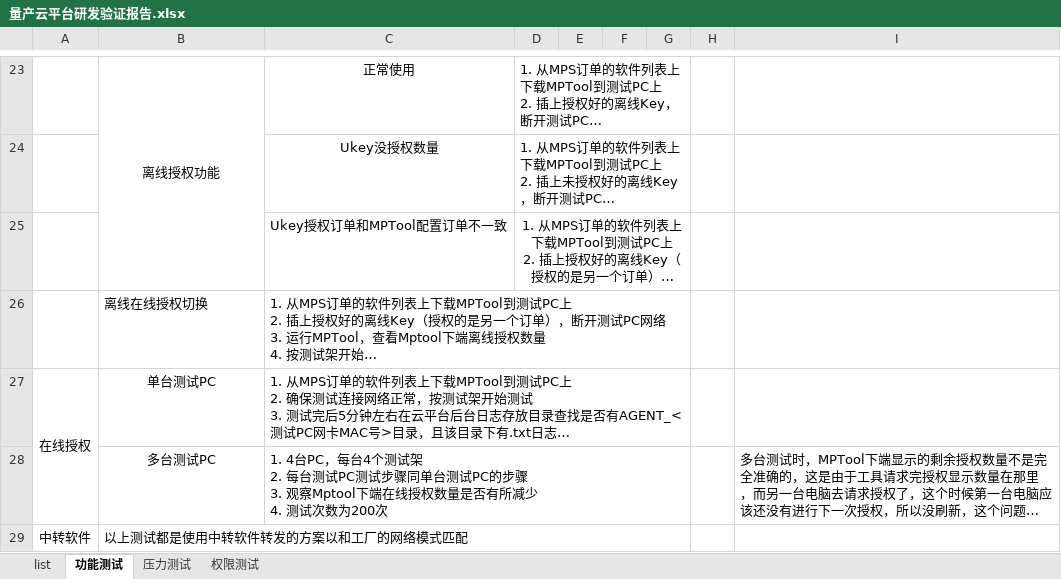
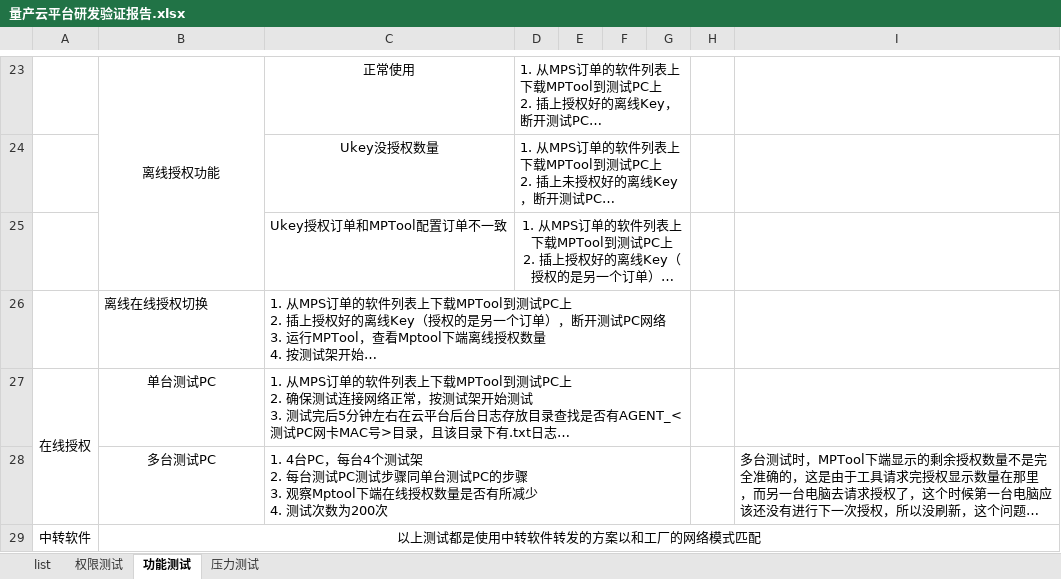
Before and after one commit to linzhifu/autotest_drf, an Excel workbook: 量产云平台研发验证报告.xlsx, sheet 功能测试, drawn as a sheet; only a part is shown, gaps mark what is left out; long unchanged cells end in …; values as stored, in another font and other column widths than the file's, no borders; the diff names each change by its address in the sheet, - before the commit and + after, or states it on an @@ line.

```diff
--- a/量产云平台研发验证报告.xlsx (sheet 功能测试)
+++ b/量产云平台研发验证报告.xlsx (sheet 功能测试)
@@ sheet tab order changed: list | 权限测试 | 功能测试 | 压力测试 @@
-B29 alignment: left
+B29 alignment: center
-B29:G29 merged
+B29:I29 merged
```
Also changed, not shown: 7 other files.
